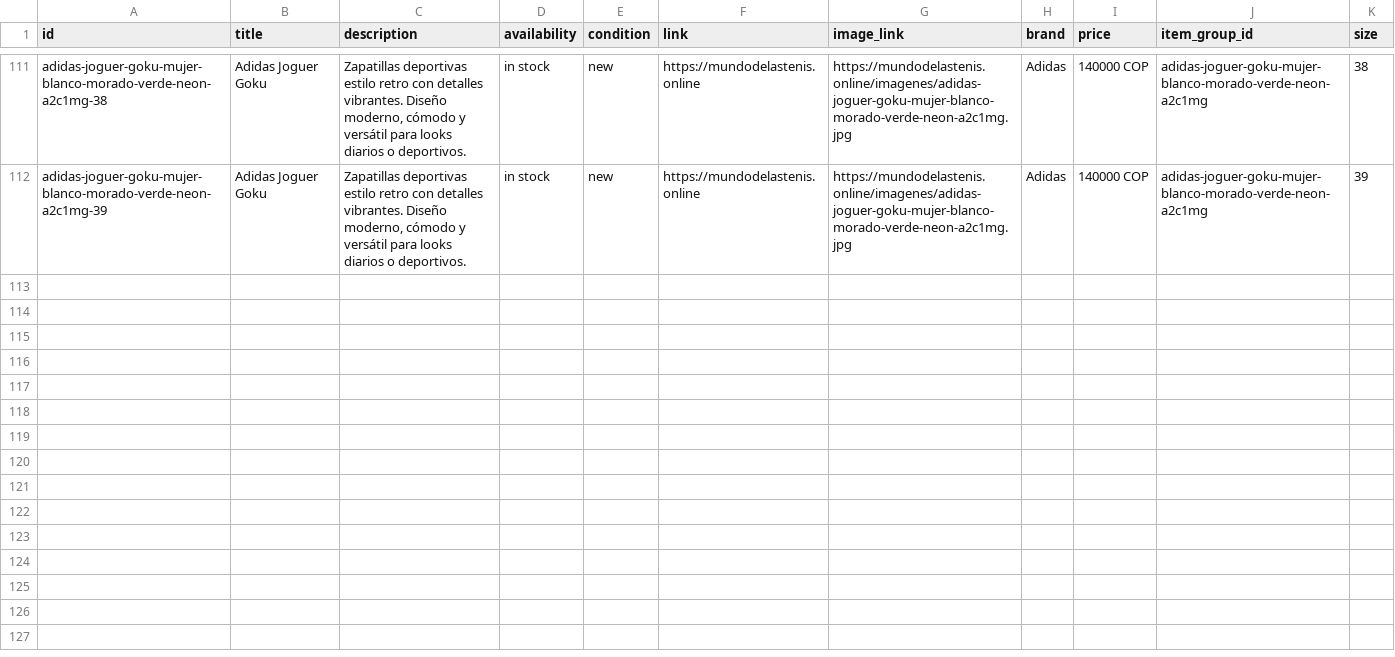
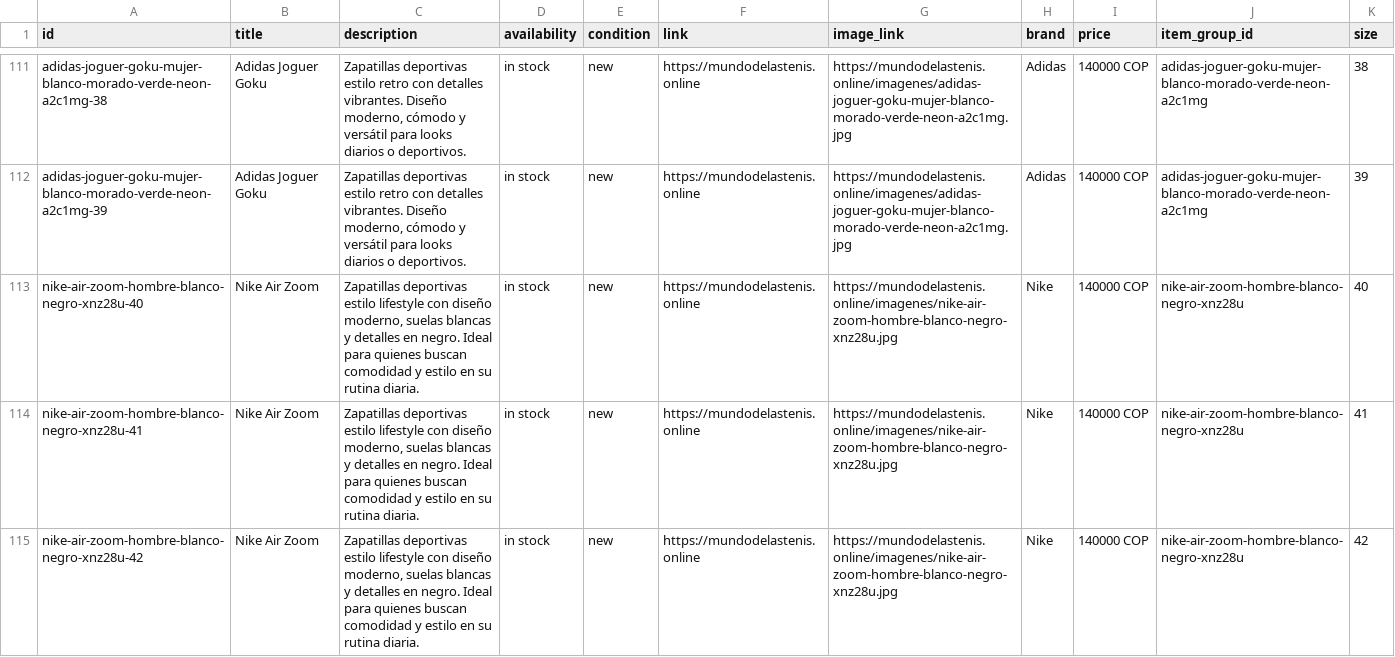
Before and after one commit to Aanticamperos/Mundo-de-las-tenis, a CSV file: catalogo-meta.csv, drawn as a sheet; only a part is shown, gaps mark what is left out; the diff covers the shown part only; the diff names each change by its address in the sheet, - before the commit and + after, or states it on an @@ line.

Commit message:
Actualizar catálogo de WhatsApp

```diff
--- a/catalogo-meta.csv
+++ b/catalogo-meta.csv
+row 113: nike-air-zoom-hombre-blanco-negro-xnz28u-40 | Nike Air Zoom | Zapatillas deportivas estilo lifestyle con diseño moderno, suelas blancas y detalles en negro. Ideal para quienes buscan comodidad y estilo en su rutina diaria. | in stock | new | https://mundodelastenis.online | https://mundodelastenis.online/imagenes/nike-air-zoom-hombre-blanco-negro-xnz28u.jpg | Nike | 140000 COP | nike-air-zoom-hombre-blanco-negro-xnz28u | 40
+row 114: nike-air-zoom-hombre-blanco-negro-xnz28u-41 | Nike Air Zoom | Zapatillas deportivas estilo lifestyle con diseño moderno, suelas blancas y detalles en negro. Ideal para quienes buscan comodidad y estilo en su rutina diaria. | in stock | new | https://mundodelastenis.online | https://mundodelastenis.online/imagenes/nike-air-zoom-hombre-blanco-negro-xnz28u.jpg | Nike | 140000 COP | nike-air-zoom-hombre-blanco-negro-xnz28u | 41
+row 115: nike-air-zoom-hombre-blanco-negro-xnz28u-42 | Nike Air Zoom | Zapatillas deportivas estilo lifestyle con diseño moderno, suelas blancas y detalles en negro. Ideal para quienes buscan comodidad y estilo en su rutina diaria. | in stock | new | https://mundodelastenis.online | https://mundodelastenis.online/imagenes/nike-air-zoom-hombre-blanco-negro-xnz28u.jpg | Nike | 140000 COP | nike-air-zoom-hombre-blanco-negro-xnz28u | 42
```
Also changed, not shown: 2 added rows elsewhere in this file.
